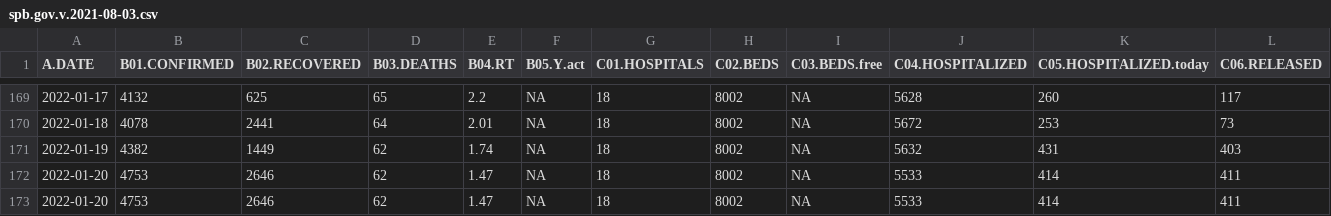
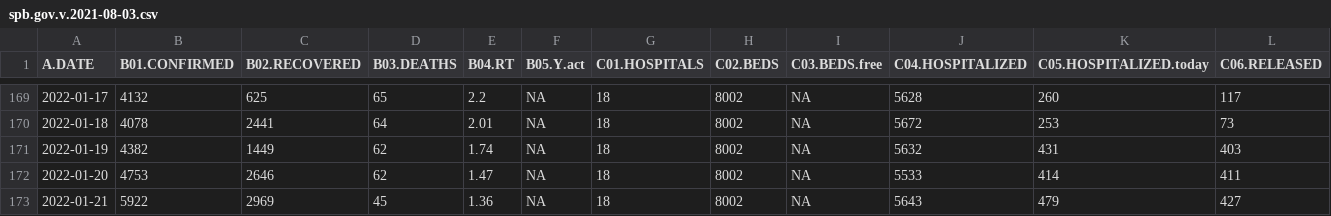
Before and after one commit to alexei-kouprianov/COVID-19.SPb.monitoring, a CSV file: data/spb.gov.v.2021-08-03.csv, drawn as a sheet; only a part is shown, gaps mark what is left out; removed rows and columns are numbered as before the commit, all else as after; rows hold the shown columns only; the diff names each change by its address in the sheet, - before the commit and + after, or states it on an @@ line.

```diff
--- a/data/spb.gov.v.2021-08-03.csv
+++ b/data/spb.gov.v.2021-08-03.csv
-row 173: 2022-01-20 | 4753 | 2646 | 62 | 1.47 | NA | 18 | 8002 | NA | 5533 | 414 | 411
+row 173: 2022-01-21 | 5922 | 2969 | 45 | 1.36 | NA | 18 | 8002 | NA | 5643 | 479 | 427
```
Also changed, not shown: data/SPb.COVID-19.united.csv, 43 other files.
